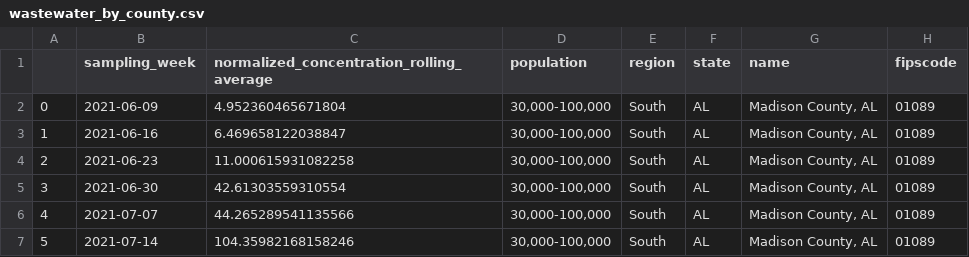
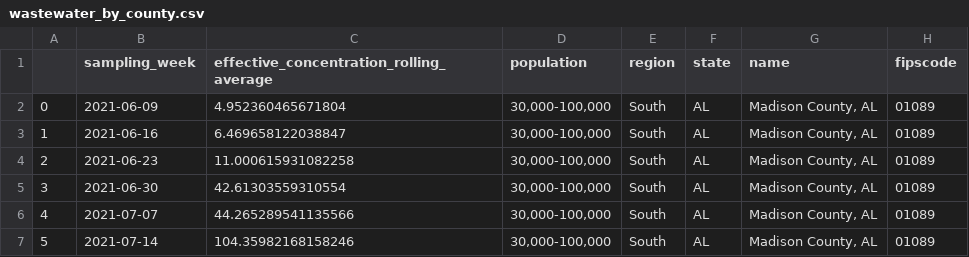
Before and after one commit to biobotanalytics/covid19-wastewater-data, a CSV file: wastewater_by_county.csv, drawn as a sheet; only a part is shown.

Commit message:
updating column name

```diff
--- a/wastewater_by_county.csv
+++ b/wastewater_by_county.csv
@@ -1,2 +1,2 @@
-,sampling_week,normalized_concentration_rolling_average,population,region,state,name,fipscode
+,sampling_week,effective_concentration_rolling_average,population,region,state,name,fipscode
 0,2021-06-09,4.952360465671804,"30,000-100,000",South,AL,"Madison County, AL",01089
```
Also changed, not shown: wastewater_by_region.csv.
